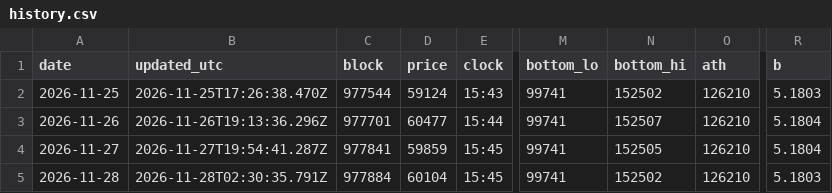
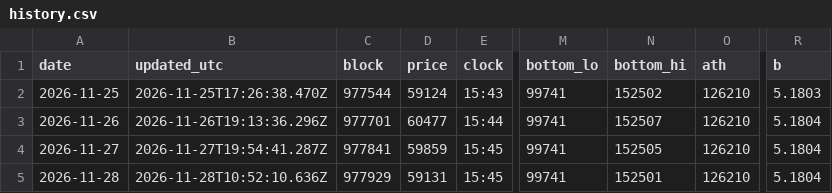
Before and after one commit to Booskapro/booska-cycle-clock, a CSV file: history.csv, drawn as a sheet; only a part is shown, gaps mark what is left out; the diff names each change by its address in the sheet, - before the commit and + after, or states it on an @@ line.

Commit message:
data: 2026-11-28T10:52Z

```diff
--- a/history.csv
+++ b/history.csv
-B5 (updated_utc): 2026-11-28T02:30:35.791Z
+B5 (updated_utc): 2026-11-28T10:52:10.636Z
-C5 (block): 977884
+C5 (block): 977929
-D5 (price): 60104
+D5 (price): 59131
-N5 (bottom_hi): 152502
+N5 (bottom_hi): 152501
-R5 (b): 5.1803
+R5 (b): 5.1804
```
Also changed, not shown: 2 other files.
